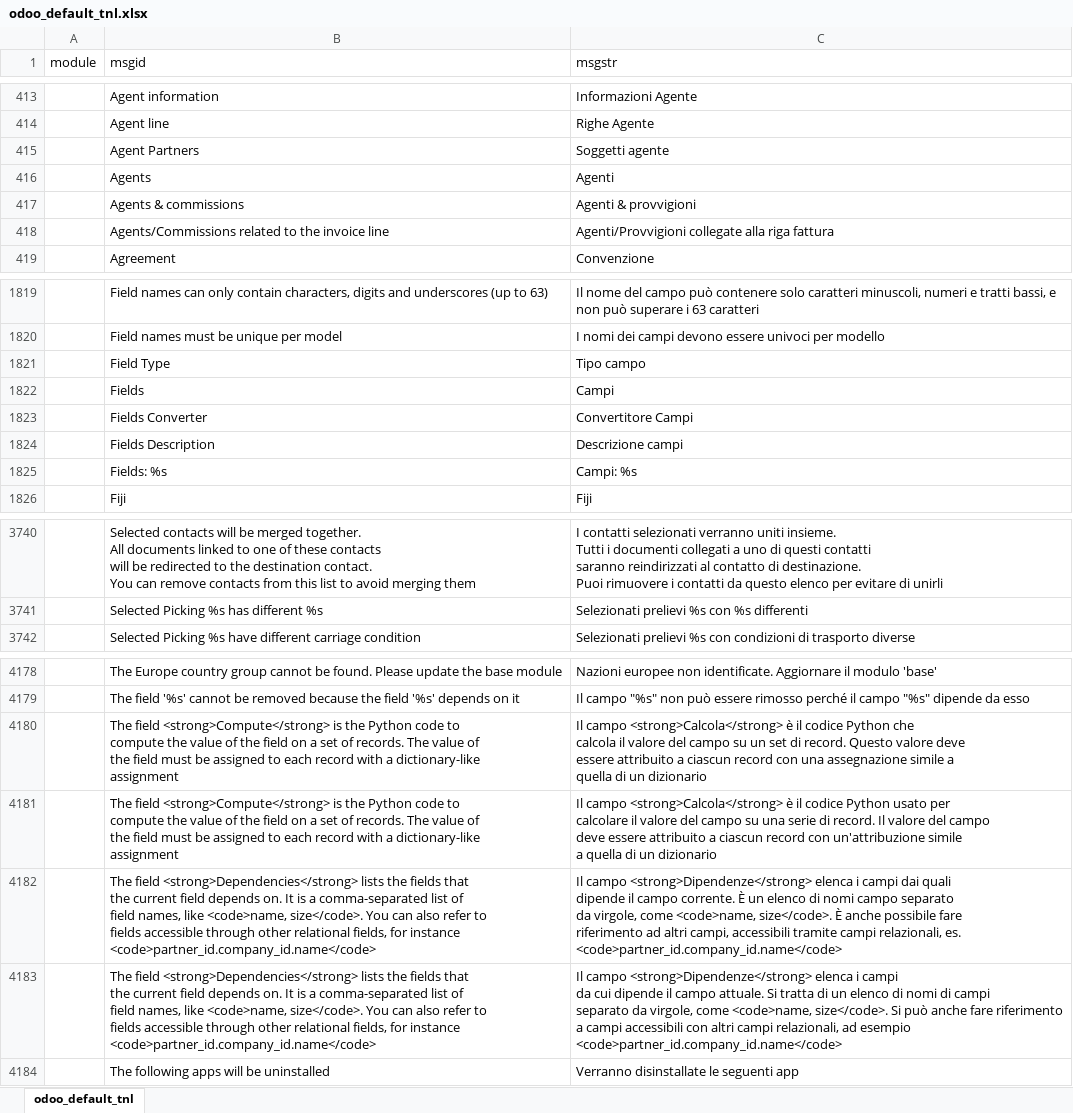
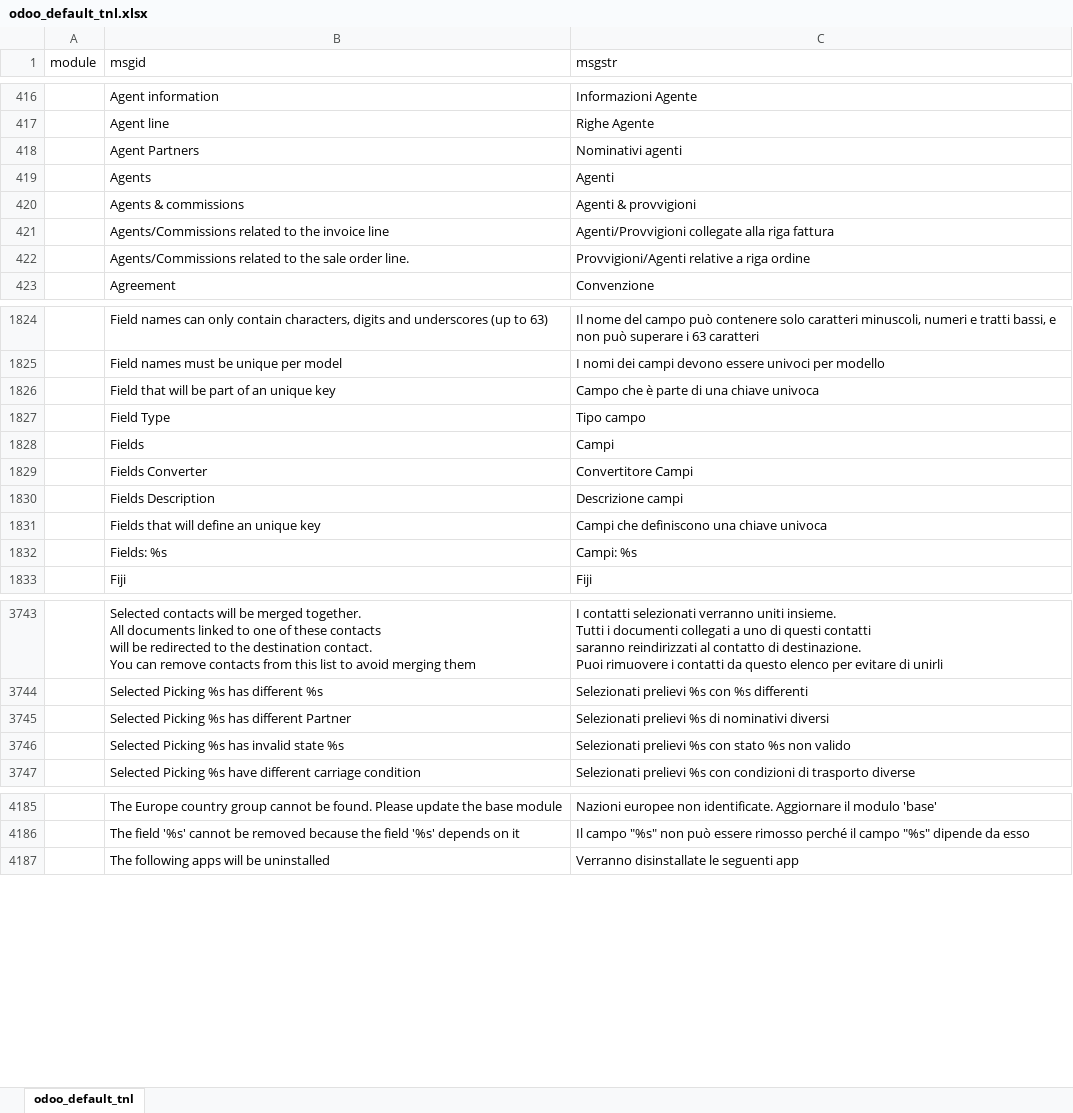
Before and after one commit to zeroincombenze/tools, an Excel workbook: odoo_default_tnl.xlsx, sheet odoo_default_tnl, drawn as a sheet; only a part is shown, gaps mark what is left out; values as stored, in another font and other column widths than the file's, no borders; removed rows and columns are numbered as before the commit, all else as after; ↵ is a line break in a cell; the diff covers the shown part only; the diff names each change by its address in the sheet, - before the commit and + after, or states it on an @@ line.

Commit message:
[IMP] Python tests replace bash tests

```diff
--- a/odoo_default_tnl.xlsx (sheet odoo_default_tnl)
+++ b/odoo_default_tnl.xlsx (sheet odoo_default_tnl)
-C418 (msgstr): Soggetti agente
+C418 (msgstr): Nominativi agenti
+row 422:  | Agents/Commissions related to the sale order line. | Provvigioni/Agenti relative a riga ordine
+row 1826:  | Field that will be part of an unique key | Campo che è parte di una chiave univoca
+row 1831:  | Fields that will define an unique key | Campi che definiscono una chiave univoca
+row 3745:  | Selected Picking %s has different Partner | Selezionati prelievi %s di nominativi diversi
+row 3746:  | Selected Picking %s has invalid state %s | Selezionati prelievi %s con stato %s non valido
-row 4180:  | The field <strong>Compute</strong> is the Python code to ↵ compute the value of the field on a set of records. The value of ↵ the field must be assigned to each record with a dictionary-like ↵ assignment | Il campo <strong>Calcola</strong> è il codice Python che ↵ calcola il valore del campo su un set di record. Questo valore deve ↵ essere attribuito a ciascun record con una assegnazione simile a ↵ quella di un dizionario
-row 4181:  | The field <strong>Compute</strong> is the Python code to ↵ compute the value of the field on a set of records. The value of ↵ the field must be assigned to each record with a dictionary-like ↵ assignment | Il campo <strong>Calcola</strong> è il codice Python usato per ↵ calcolare il valore del campo su una serie di record. Il valore del campo ↵ deve essere attribuito a ciascun record con un'attribuzione simile ↵ a quella di un dizionario
-row 4182:  | The field <strong>Dependencies</strong> lists the fields that ↵ the current field depends on. It is a comma-separated list of ↵ field names, like <code>name, size</code>. You can also refer to ↵ fields accessible through other relational fields, for instance ↵ <code>partner_id.company_id.name</code> | Il campo <strong>Dipendenze</strong> elenca i campi dai quali ↵ dipende il campo corrente. È un elenco di nomi campo separato ↵ da virgole, come <code>name, size</code>. È anche possibile fare ↵ riferimento ad altri campi, accessibili tramite campi relazionali, es. ↵ <code>partner_id.company_id.name</code>
-row 4183:  | The field <strong>Dependencies</strong> lists the fields that ↵ the current field depends on. It is a comma-separated list of ↵ field names, like <code>name, size</code>. You can also refer to ↵ fields accessible through other relational fields, for instance ↵ <code>partner_id.company_id.name</code> | Il campo <strong>Dipendenze</strong> elenca i campi ↵ da cui dipende il campo attuale. Si tratta di un elenco di nomi di campi ↵ separato da virgole, come <code>name, size</code>. Si può anche fare riferimento ↵ a campi accessibili con altri campi relazionali, ad esempio ↵ <code>partner_id.company_id.name</code>
```
Also changed, not shown: 17 added rows, 15 removed rows and 8 edited cells elsewhere in this sheet, 41 other files.
